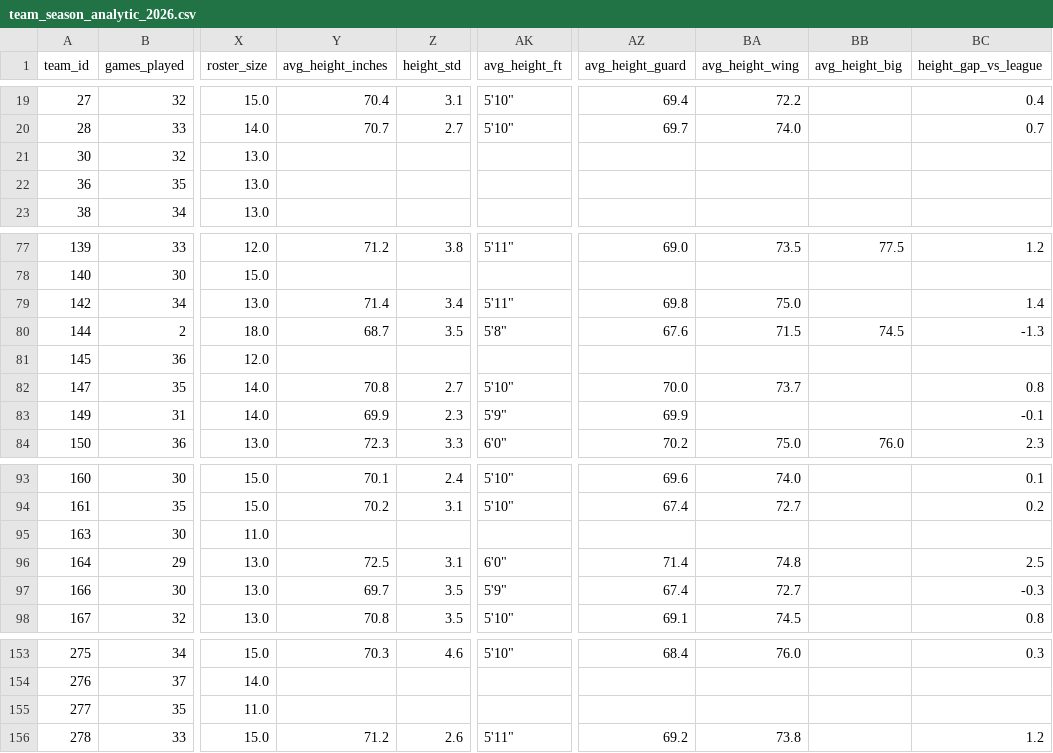
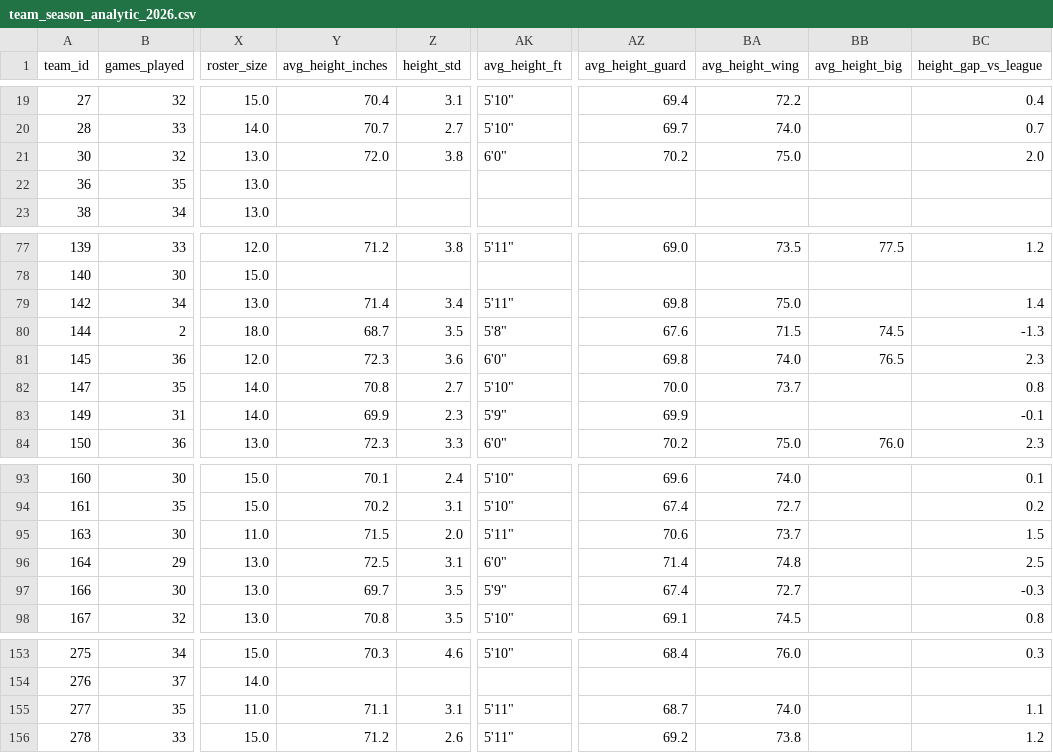
Before and after one commit to kbsmd-sportsmusicdata/wbb_2026_scout_reports, a CSV file: data/processed/roster/team_season_analytic_2026.csv, drawn as a sheet; only a part is shown, gaps mark what is left out; the diff names each change by its address in the sheet, - before the commit and + after, or states it on an @@ line.

```diff
--- a/data/processed/roster/team_season_analytic_2026.csv
+++ b/data/processed/roster/team_season_analytic_2026.csv
-Y21 (avg_height_inches): (empty)
+Y21 (avg_height_inches): 72.0
-Z21 (height_std): (empty)
+Z21 (height_std): 3.8
-AK21 (avg_height_ft): (empty)
+AK21 (avg_height_ft): 6'0"
-AZ21 (avg_height_guard): (empty)
+AZ21 (avg_height_guard): 70.2
-BA21 (avg_height_wing): (empty)
+BA21 (avg_height_wing): 75.0
-BC21 (height_gap_vs_league): (empty)
+BC21 (height_gap_vs_league): 2.0
-Y81 (avg_height_inches): (empty)
+Y81 (avg_height_inches): 72.3
-Z81 (height_std): (empty)
+Z81 (height_std): 3.6
-AK81 (avg_height_ft): (empty)
+AK81 (avg_height_ft): 6'0"
-AZ81 (avg_height_guard): (empty)
+AZ81 (avg_height_guard): 69.8
-BA81 (avg_height_wing): (empty)
+BA81 (avg_height_wing): 74.0
-BB81 (avg_height_big): (empty)
+BB81 (avg_height_big): 76.5
-BC81 (height_gap_vs_league): (empty)
+BC81 (height_gap_vs_league): 2.3
-Y95 (avg_height_inches): (empty)
+Y95 (avg_height_inches): 71.5
-Z95 (height_std): (empty)
+Z95 (height_std): 2.0
-AK95 (avg_height_ft): (empty)
+AK95 (avg_height_ft): 5'11"
-AZ95 (avg_height_guard): (empty)
+AZ95 (avg_height_guard): 70.6
-BA95 (avg_height_wing): (empty)
+BA95 (avg_height_wing): 73.7
-BC95 (height_gap_vs_league): (empty)
+BC95 (height_gap_vs_league): 1.5
-Y155 (avg_height_inches): (empty)
+Y155 (avg_height_inches): 71.1
-Z155 (height_std): (empty)
+Z155 (height_std): 3.1
-AK155 (avg_height_ft): (empty)
+AK155 (avg_height_ft): 5'11"
-AZ155 (avg_height_guard): (empty)
+AZ155 (avg_height_guard): 68.7
-BA155 (avg_height_wing): (empty)
+BA155 (avg_height_wing): 74.0
-BC155 (height_gap_vs_league): (empty)
+BC155 (height_gap_vs_league): 1.1
```
Also changed, not shown: data/processed/roster/player_season_analytic_2026_top25.csv, data/processed/roster/team_season_analytic_2026_top25.csv, 3 other files.
